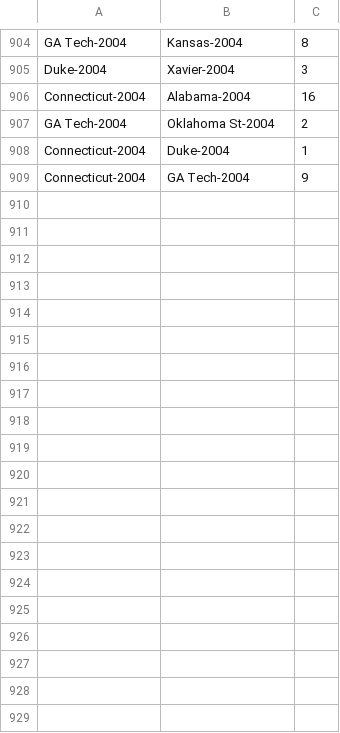
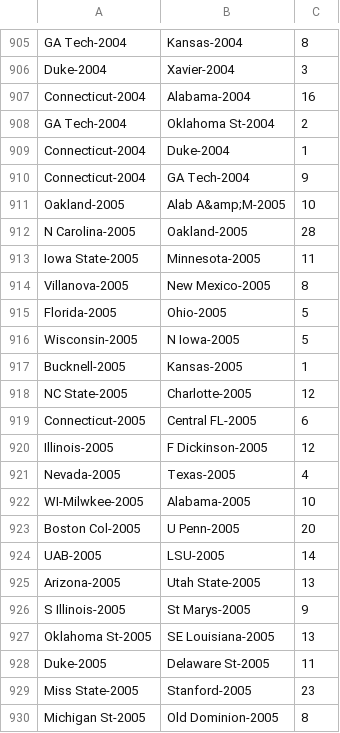
Before and after one commit to pheithoff/MarchMadnessPredictor, a CSV file: results_updated.csv, drawn as a sheet; only a part is shown, gaps mark what is left out; the diff covers the shown part only; the diff names each change by its address in the sheet, - before the commit and + after, or states it on an @@ line.

Commit message:
2005 data added

```diff
--- a/results_updated.csv
+++ b/results_updated.csv
+row 911: Oakland-2005 | Alab A&amp;M-2005 | 10
+row 912: N Carolina-2005 | Oakland-2005 | 28
+row 913: Iowa State-2005 | Minnesota-2005 | 11
+row 914: Villanova-2005 | New Mexico-2005 | 8
+row 915: Florida-2005 | Ohio-2005 | 5
+row 916: Wisconsin-2005 | N Iowa-2005 | 5
+row 917: Bucknell-2005 | Kansas-2005 | 1
+row 918: NC State-2005 | Charlotte-2005 | 12
+row 919: Connecticut-2005 | Central FL-2005 | 6
+row 920: Illinois-2005 | F Dickinson-2005 | 12
+row 921: Nevada-2005 | Texas-2005 | 4
+row 922: WI-Milwkee-2005 | Alabama-2005 | 10
+row 923: Boston Col-2005 | U Penn-2005 | 20
+row 924: UAB-2005 | LSU-2005 | 14
+row 925: Arizona-2005 | Utah State-2005 | 13
+row 926: S Illinois-2005 | St Marys-2005 | 9
+row 927: Oklahoma St-2005 | SE Louisiana-2005 | 13
+row 928: Duke-2005 | Delaware St-2005 | 11
+row 929: Miss State-2005 | Stanford-2005 | 23
+row 930: Michigan St-2005 | Old Dominion-2005 | 8
```
Also changed, not shown: 45 added rows elsewhere in this file, 4 other files.
